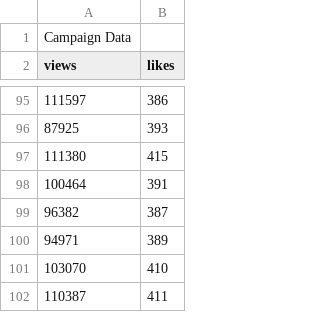
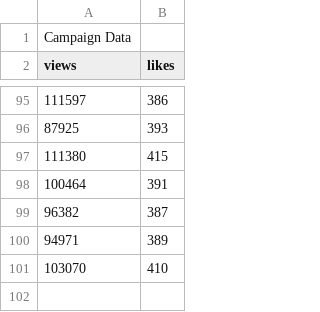
Before and after one commit to heptile7/TalkValley_BigData, a CSV file: data.csv, drawn as a sheet; only a part is shown, gaps mark what is left out.

Commit message:
Update data.csv

```diff
--- a/data.csv
+++ b/data.csv
@@ -101,2 +101 @@ views,likes
 103070,410
-110387,411
```
